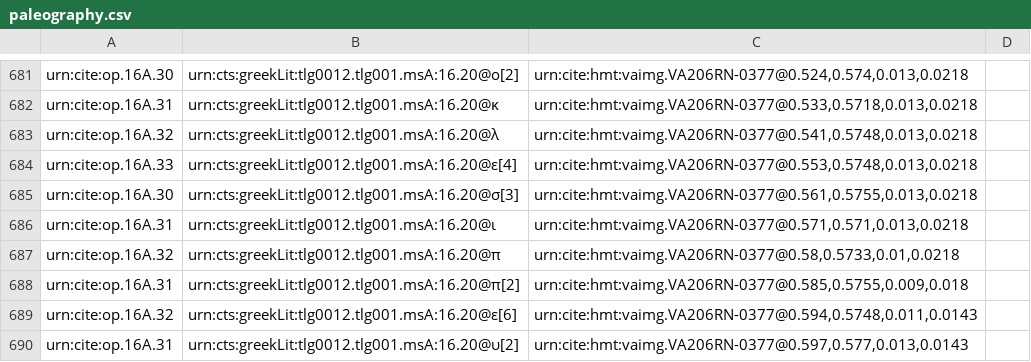
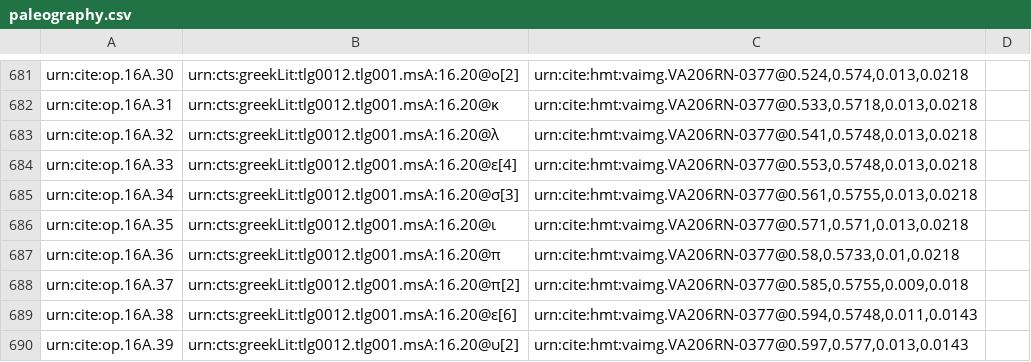
Before and after one commit to hmteditors/furman, a CSV file: TeamA/collections/paleography.csv, drawn as a sheet; only a part is shown, gaps mark what is left out.

Commit message:
Update paleography.csv

```diff
--- a/TeamA/collections/paleography.csv
+++ b/TeamA/collections/paleography.csv
@@ -684,7 +684,7 @@ urn:cite:op.16A.32,urn:cts:greekLit:tlg0012.tlg001.msA:16.20@λ,"urn:cite:hmt:va
 urn:cite:op.16A.33,urn:cts:greekLit:tlg0012.tlg001.msA:16.20@ε[4],"urn:cite:hmt:vaimg.VA206RN-0377@0.553,0.5748,0.013,0.0218",
-urn:cite:op.16A.30,urn:cts:greekLit:tlg0012.tlg001.msA:16.20@σ[3],"urn:cite:hmt:vaimg.VA206RN-0377@0.561,0.5755,0.013,0.0218",
-urn:cite:op.16A.31,urn:cts:greekLit:tlg0012.tlg001.msA:16.20@ι,"urn:cite:hmt:vaimg.VA206RN-0377@0.571,0.571,0.013,0.0218",
-urn:cite:op.16A.32,urn:cts:greekLit:tlg0012.tlg001.msA:16.20@π,"urn:cite:hmt:vaimg.VA206RN-0377@0.58,0.5733,0.01,0.0218",
-urn:cite:op.16A.31,urn:cts:greekLit:tlg0012.tlg001.msA:16.20@π[2],"urn:cite:hmt:vaimg.VA206RN-0377@0.585,0.5755,0.009,0.018",
-urn:cite:op.16A.32,urn:cts:greekLit:tlg0012.tlg001.msA:16.20@ε[6],"urn:cite:hmt:vaimg.VA206RN-0377@0.594,0.5748,0.011,0.0143",
-urn:cite:op.16A.31,urn:cts:greekLit:tlg0012.tlg001.msA:16.20@υ[2],"urn:cite:hmt:vaimg.VA206RN-0377@0.597,0.577,0.013,0.0143",
+urn:cite:op.16A.34,urn:cts:greekLit:tlg0012.tlg001.msA:16.20@σ[3],"urn:cite:hmt:vaimg.VA206RN-0377@0.561,0.5755,0.013,0.0218",
+urn:cite:op.16A.35,urn:cts:greekLit:tlg0012.tlg001.msA:16.20@ι,"urn:cite:hmt:vaimg.VA206RN-0377@0.571,0.571,0.013,0.0218",
+urn:cite:op.16A.36,urn:cts:greekLit:tlg0012.tlg001.msA:16.20@π,"urn:cite:hmt:vaimg.VA206RN-0377@0.58,0.5733,0.01,0.0218",
+urn:cite:op.16A.37,urn:cts:greekLit:tlg0012.tlg001.msA:16.20@π[2],"urn:cite:hmt:vaimg.VA206RN-0377@0.585,0.5755,0.009,0.018",
+urn:cite:op.16A.38,urn:cts:greekLit:tlg0012.tlg001.msA:16.20@ε[6],"urn:cite:hmt:vaimg.VA206RN-0377@0.594,0.5748,0.011,0.0143",
+urn:cite:op.16A.39,urn:cts:greekLit:tlg0012.tlg001.msA:16.20@υ[2],"urn:cite:hmt:vaimg.VA206RN-0377@0.597,0.577,0.013,0.0143",
```
